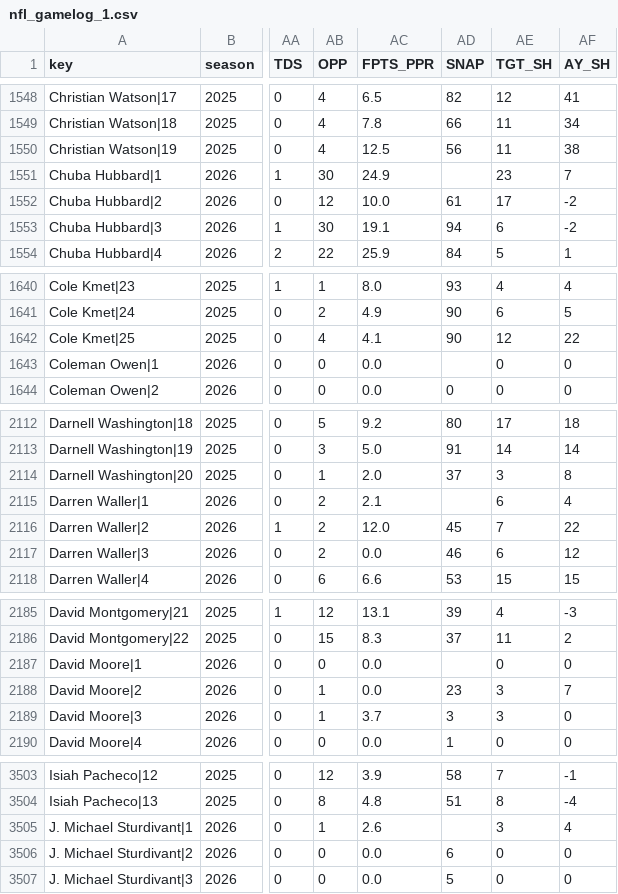
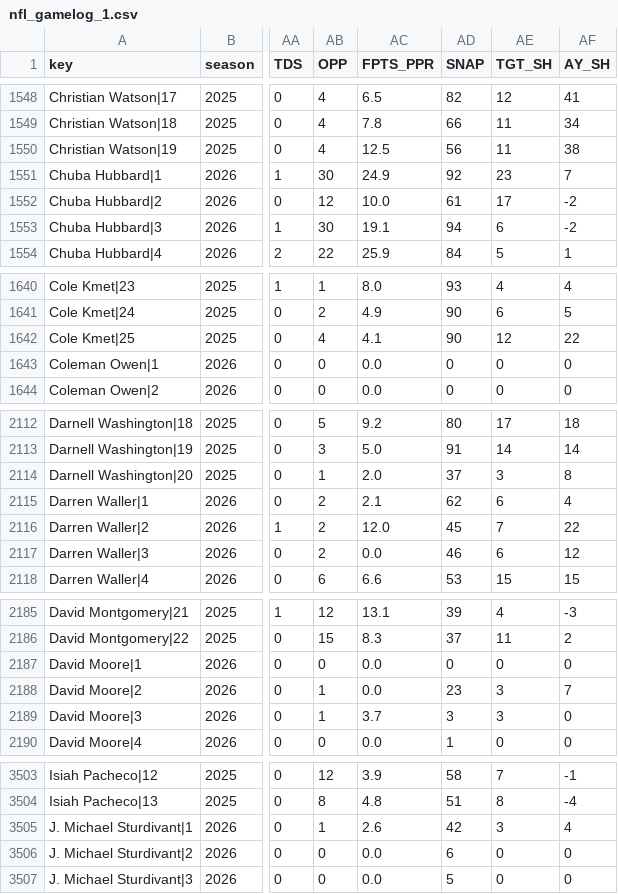
Before and after one commit to ECC370/stats, a CSV file: data/nfl_gamelog_1.csv, drawn as a sheet; only a part is shown, gaps mark what is left out; the diff covers the shown part only; the diff names each change by its address in the sheet, - before the commit and + after, or states it on an @@ line.

```diff
--- a/data/nfl_gamelog_1.csv
+++ b/data/nfl_gamelog_1.csv
-AD1551 (SNAP): (empty)
+AD1551 (SNAP): 92
-AD1643 (SNAP): (empty)
+AD1643 (SNAP): 0
-AD2115 (SNAP): (empty)
+AD2115 (SNAP): 62
-AD2187 (SNAP): (empty)
+AD2187 (SNAP): 0
-AD3505 (SNAP): (empty)
+AD3505 (SNAP): 42
```
Also changed, not shown: 14 edited cells elsewhere in this file, data/nba_injuries.csv, data/nba_safe.csv, 9 other files.
